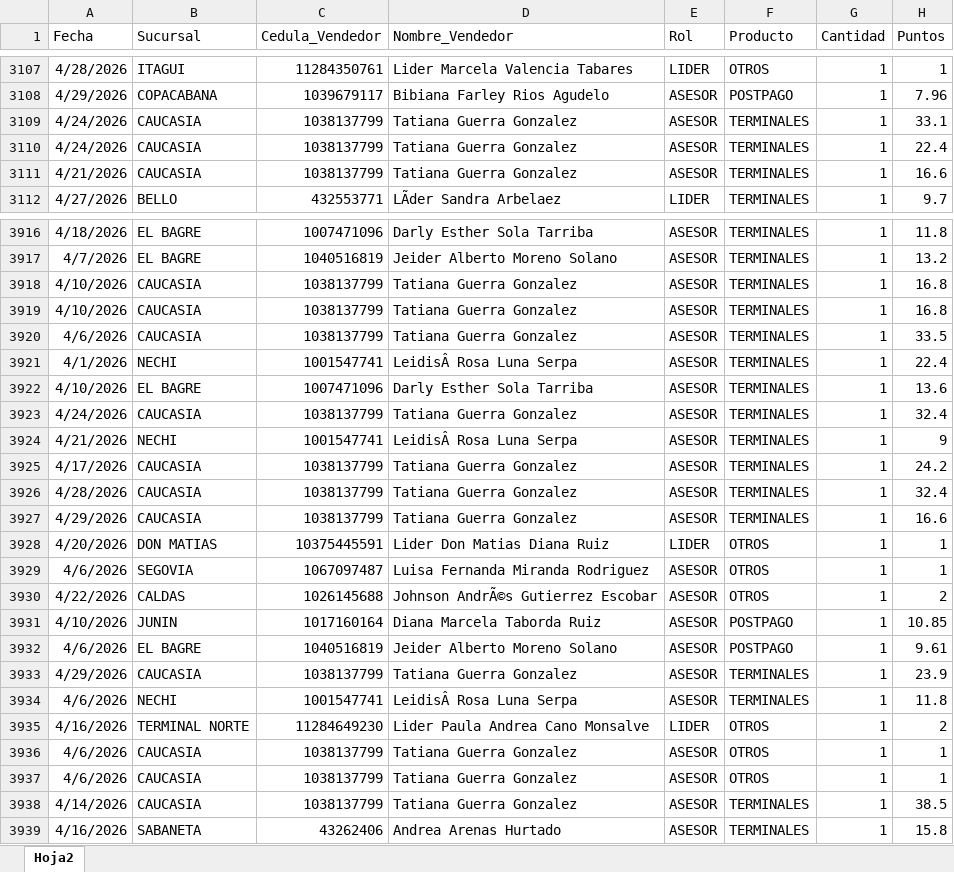
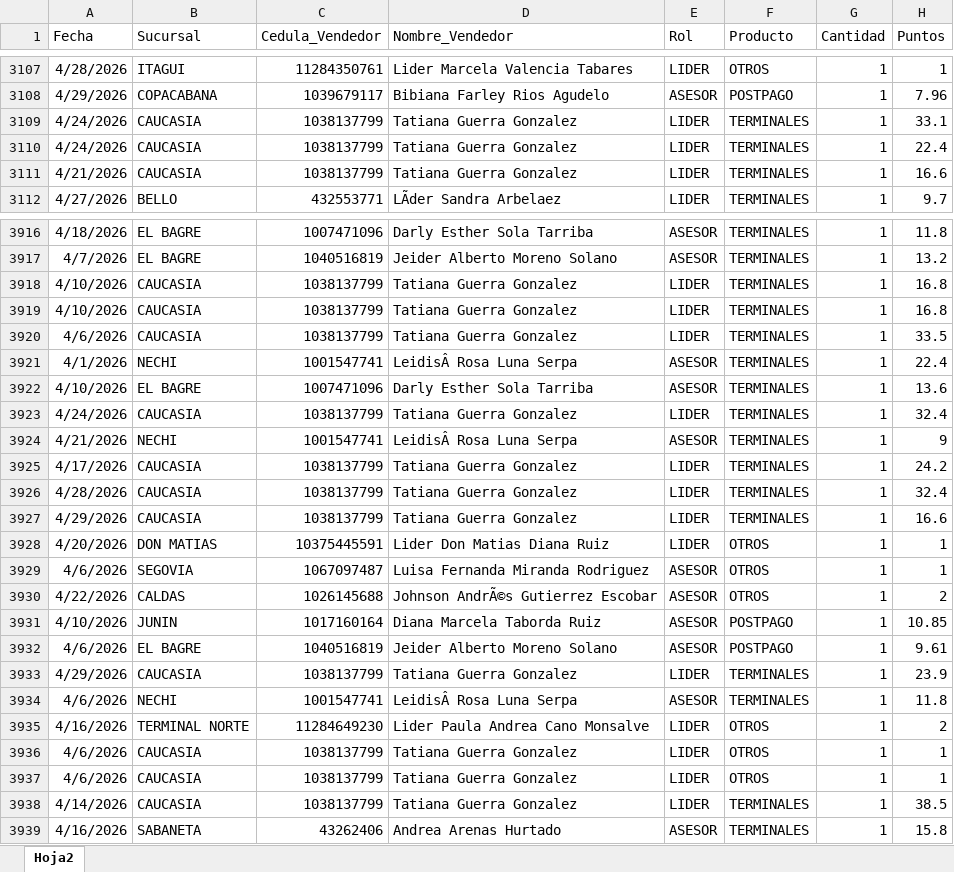
Before and after one commit to Paolam1903/Puntos-CVS, an Excel workbook: data/liquidacion_final.xlsx, sheet Hoja2, drawn as a sheet; only a part is shown, gaps mark what is left out; values as stored, in another font and other column widths than the file's, no borders; the diff covers the shown part only; the diff names each change by its address in the sheet, - before the commit and + after, or states it on an @@ line.

```diff
--- a/data/liquidacion_final.xlsx (sheet Hoja2)
+++ b/data/liquidacion_final.xlsx (sheet Hoja2)
-E3109:E3111 (Rol): ASESOR
+E3109:E3111 (Rol): LIDER
-E3918:E3920 (Rol): ASESOR
+E3918:E3920 (Rol): LIDER
-E3923 (Rol): ASESOR
+E3923 (Rol): LIDER
-E3925:E3927 (Rol): ASESOR
+E3925:E3927 (Rol): LIDER
-E3933 (Rol): ASESOR
+E3933 (Rol): LIDER
-E3936:E3938 (Rol): ASESOR
+E3936:E3938 (Rol): LIDER
```
Also changed, not shown: 50 edited cells elsewhere in this sheet, data/metas.xlsx.
